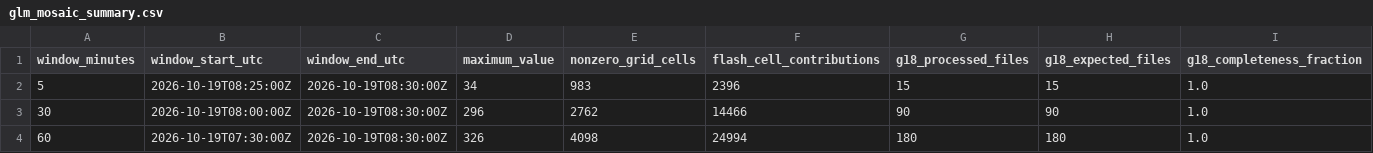
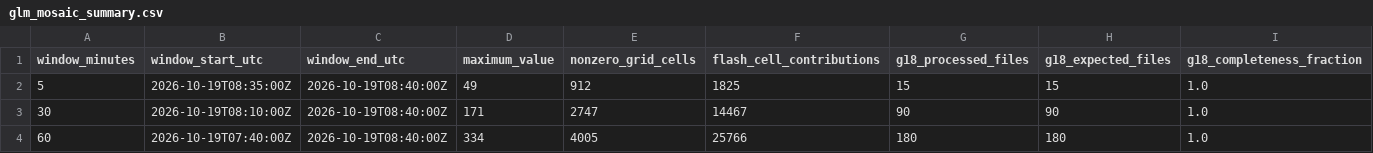
Before and after one commit to andreworrison-cloud/wpc-hydro-dashboard-archive-20261021, a CSV file: static/glm_mosaic_summary.csv, drawn as a sheet; only a part is shown; the diff names each change by its address in the sheet, - before the commit and + after, or states it on an @@ line.

```diff
--- a/static/glm_mosaic_summary.csv
+++ b/static/glm_mosaic_summary.csv
-B2 (window_start_utc): 2026-10-19T08:25:00Z
+B2 (window_start_utc): 2026-10-19T08:35:00Z
-C2:C4 (window_end_utc): 2026-10-19T08:30:00Z
+C2:C4 (window_end_utc): 2026-10-19T08:40:00Z
-D2 (maximum_value): 34
+D2 (maximum_value): 49
-E2 (nonzero_grid_cells): 983
+E2 (nonzero_grid_cells): 912
-F2 (flash_cell_contributions): 2396
+F2 (flash_cell_contributions): 1825
-B3 (window_start_utc): 2026-10-19T08:00:00Z
+B3 (window_start_utc): 2026-10-19T08:10:00Z
-D3 (maximum_value): 296
+D3 (maximum_value): 171
-E3 (nonzero_grid_cells): 2762
+E3 (nonzero_grid_cells): 2747
-F3 (flash_cell_contributions): 14466
+F3 (flash_cell_contributions): 14467
-B4 (window_start_utc): 2026-10-19T07:30:00Z
+B4 (window_start_utc): 2026-10-19T07:40:00Z
-D4 (maximum_value): 326
+D4 (maximum_value): 334
-E4 (nonzero_grid_cells): 4098
+E4 (nonzero_grid_cells): 4005
-F4 (flash_cell_contributions): 24994
+F4 (flash_cell_contributions): 25766
```
Also changed, not shown: 8 other files.
